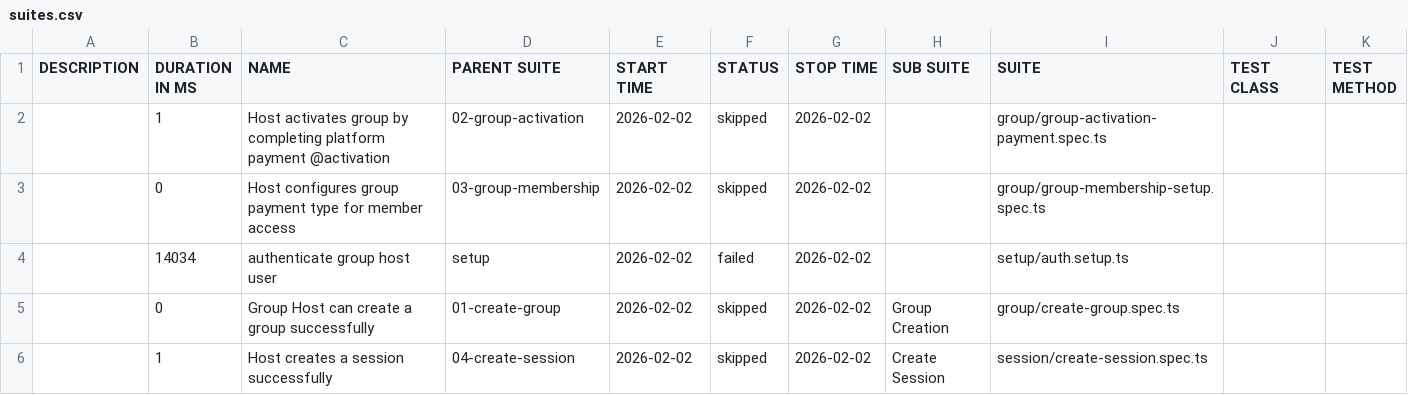
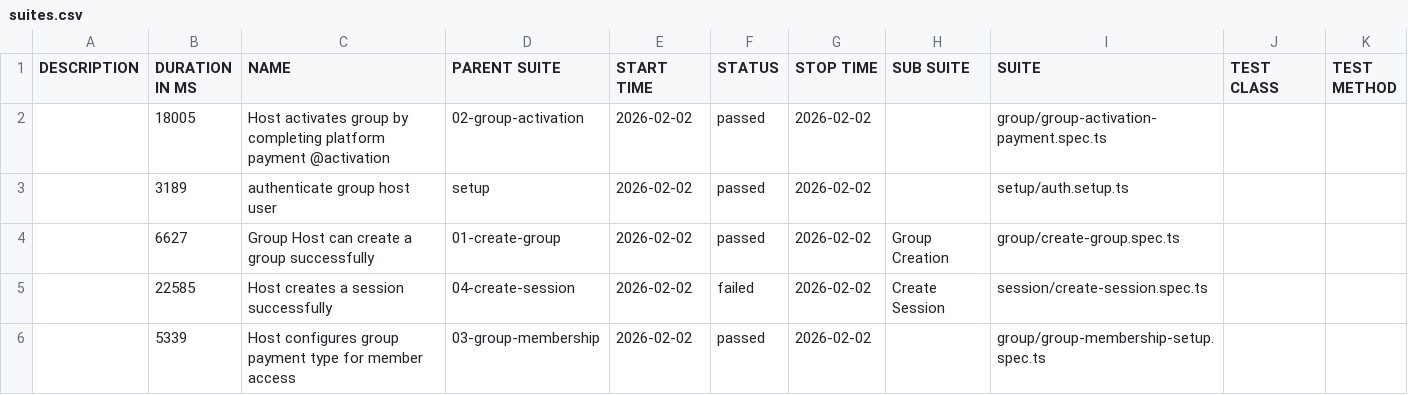
Before and after one commit to qaverseTesting/abcdefg_ooooo, a CSV file: data/suites.csv, drawn as a sheet.

```diff
--- a/data/suites.csv
+++ b/data/suites.csv
@@ -1,6 +1,6 @@
 "DESCRIPTION","DURATION IN MS","NAME","PARENT SUITE","START TIME","STATUS","STOP TIME","SUB SUITE","SUITE","TEST CLASS","TEST METHOD"
-"","1","Host activates group by completing platform payment @activation","02-group-activation","2026-02-02","skipped","2026-02-02","","group/group-activation-payment.spec.ts","",""
-"","0","Host configures group payment type for member access","03-group-membership","2026-02-02","skipped","2026-02-02","","group/group-membership-setup.spec.ts","",""
-"","14034","authenticate group host user","setup","2026-02-02","failed","2026-02-02","","setup/auth.setup.ts","",""
-"","0","Group Host can create a group successfully","01-create-group","2026-02-02","skipped","2026-02-02","Group Creation","group/create-group.spec.ts","",""
-"","1","Host creates a session successfully","04-create-session","2026-02-02","skipped","2026-02-02","Create Session","session/create-session.spec.ts","",""
+"","18005","Host activates group by completing platform payment @activation","02-group-activation","2026-02-02","passed","2026-02-02","","group/group-activation-payment.spec.ts","",""
+"","3189","authenticate group host user","setup","2026-02-02","passed","2026-02-02","","setup/auth.setup.ts","",""
+"","6627","Group Host can create a group successfully","01-create-group","2026-02-02","passed","2026-02-02","Group Creation","group/create-group.spec.ts","",""
+"","22585","Host creates a session successfully","04-create-session","2026-02-02","failed","2026-02-02","Create Session","session/create-session.spec.ts","",""
+"","5339","Host configures group payment type for member access","03-group-membership","2026-02-02","passed","2026-02-02","","group/group-membership-setup.spec.ts","",""
```
Also changed, not shown: 43 other files.
